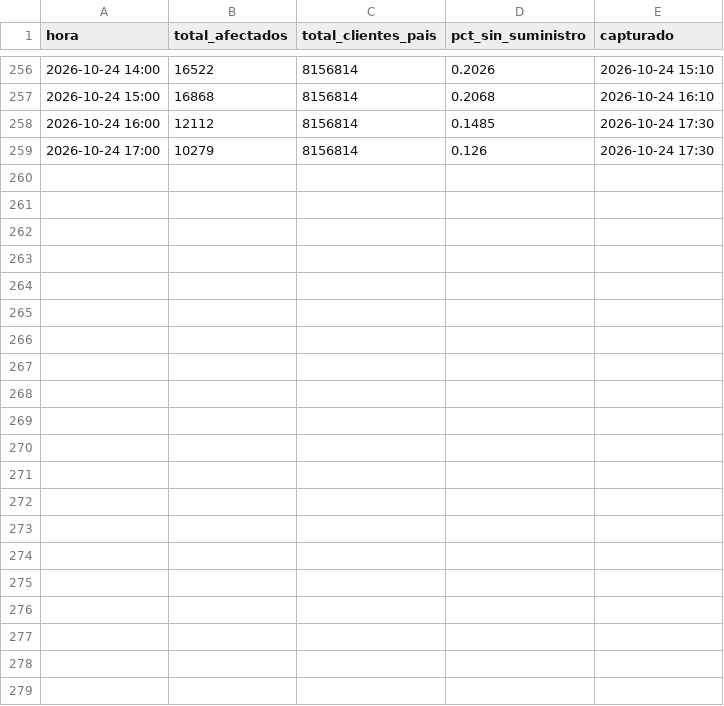
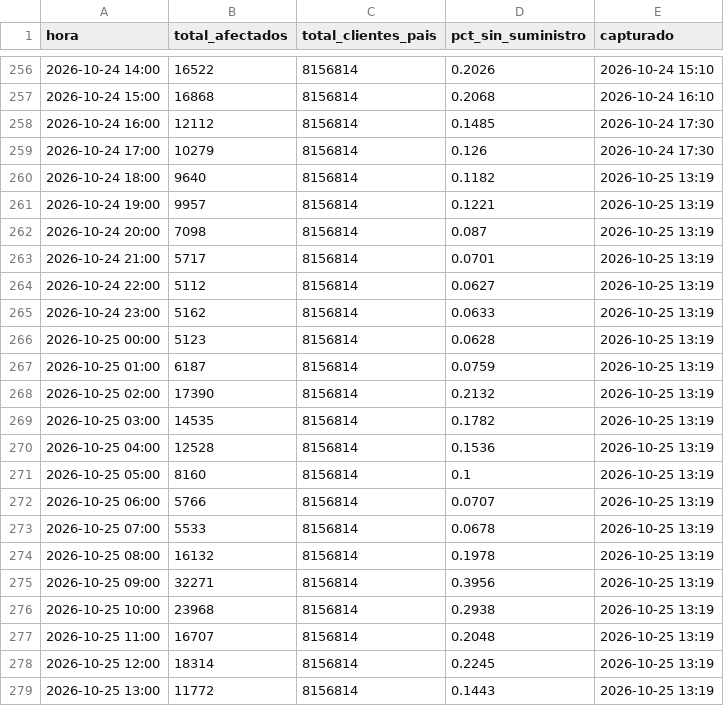
Before and after one commit to diland9/monitor-cortes-chile, a CSV file: data/nacional.csv, drawn as a sheet; only a part is shown, gaps mark what is left out; the diff names each change by its address in the sheet, - before the commit and + after, or states it on an @@ line.

```diff
--- a/data/nacional.csv
+++ b/data/nacional.csv
+row 260: 2026-10-24 18:00 | 9640 | 8156814 | 0.1182 | 2026-10-25 13:19
+row 261: 2026-10-24 19:00 | 9957 | 8156814 | 0.1221 | 2026-10-25 13:19
+row 262: 2026-10-24 20:00 | 7098 | 8156814 | 0.087 | 2026-10-25 13:19
+row 263: 2026-10-24 21:00 | 5717 | 8156814 | 0.0701 | 2026-10-25 13:19
+row 264: 2026-10-24 22:00 | 5112 | 8156814 | 0.0627 | 2026-10-25 13:19
+row 265: 2026-10-24 23:00 | 5162 | 8156814 | 0.0633 | 2026-10-25 13:19
+row 266: 2026-10-25 00:00 | 5123 | 8156814 | 0.0628 | 2026-10-25 13:19
+row 267: 2026-10-25 01:00 | 6187 | 8156814 | 0.0759 | 2026-10-25 13:19
+row 268: 2026-10-25 02:00 | 17390 | 8156814 | 0.2132 | 2026-10-25 13:19
+row 269: 2026-10-25 03:00 | 14535 | 8156814 | 0.1782 | 2026-10-25 13:19
+row 270: 2026-10-25 04:00 | 12528 | 8156814 | 0.1536 | 2026-10-25 13:19
+row 271: 2026-10-25 05:00 | 8160 | 8156814 | 0.1 | 2026-10-25 13:19
+row 272: 2026-10-25 06:00 | 5766 | 8156814 | 0.0707 | 2026-10-25 13:19
+row 273: 2026-10-25 07:00 | 5533 | 8156814 | 0.0678 | 2026-10-25 13:19
+row 274: 2026-10-25 08:00 | 16132 | 8156814 | 0.1978 | 2026-10-25 13:19
+row 275: 2026-10-25 09:00 | 32271 | 8156814 | 0.3956 | 2026-10-25 13:19
+row 276: 2026-10-25 10:00 | 23968 | 8156814 | 0.2938 | 2026-10-25 13:19
+row 277: 2026-10-25 11:00 | 16707 | 8156814 | 0.2048 | 2026-10-25 13:19
+row 278: 2026-10-25 12:00 | 18314 | 8156814 | 0.2245 | 2026-10-25 13:19
+row 279: 2026-10-25 13:00 | 11772 | 8156814 | 0.1443 | 2026-10-25 13:19
```
Also changed, not shown: data/dist_local.csv, 6 other files.
